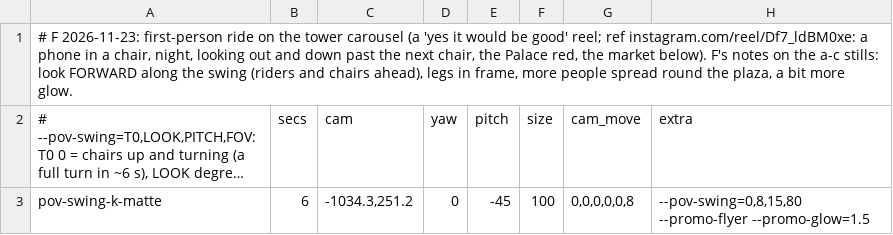
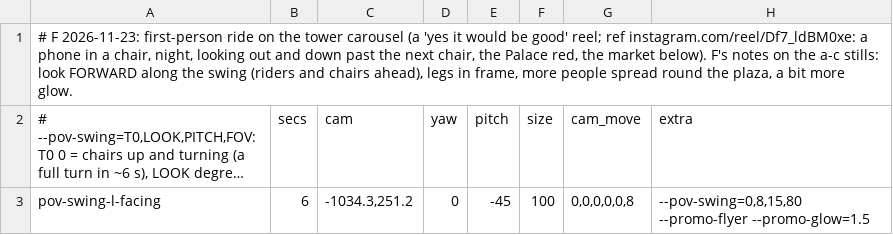
Before and after one commit to LubomirOlshansky/HotelWarszawianka, a TSV file: docs/jarmark-promo/shots-pov.tsv, drawn as a sheet; long unchanged cells end in …; the diff names each change by its address in the sheet, - before the commit and + after, or states it on an @@ line.

```diff
--- a/docs/jarmark-promo/shots-pov.tsv
+++ b/docs/jarmark-promo/shots-pov.tsv
-A3: pov-swing-k-matte
+A3: pov-swing-l-facing
```
Also changed, not shown: 1 other file.
